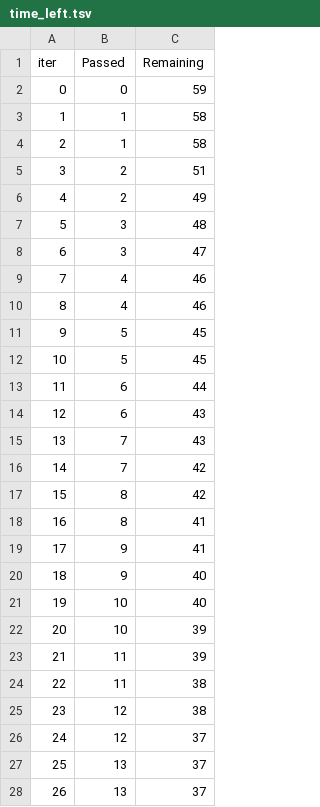
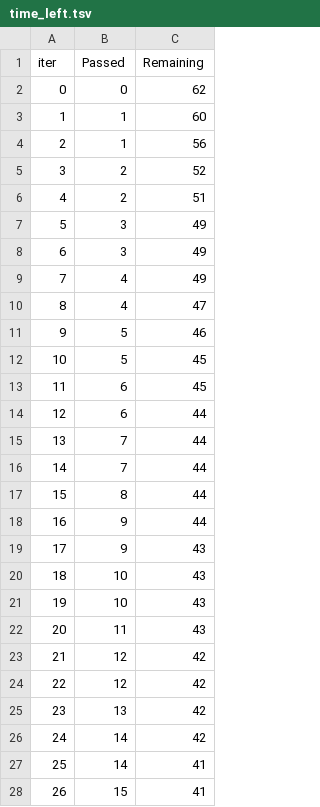
Before and after one commit to SmallMovingParticle/ml_project1, a TSV file: src/components/catboost_info/time_left.tsv, drawn as a sheet; only a part is shown; the diff covers the shown part only.

```diff
--- a/src/components/catboost_info/time_left.tsv
+++ b/src/components/catboost_info/time_left.tsv
@@ -1,28 +1,28 @@
 iter	Passed	Remaining
-0	0	59
-1	1	58
-2	1	58
-3	2	51
-4	2	49
-5	3	48
-6	3	47
-7	4	46
-8	4	46
-9	5	45
+0	0	62
+1	1	60
+2	1	56
+3	2	52
+4	2	51
+5	3	49
+6	3	49
+7	4	49
+8	4	47
+9	5	46
 10	5	45
-11	6	44
-12	6	43
-13	7	43
-14	7	42
-15	8	42
-16	8	41
-17	9	41
-18	9	40
-19	10	40
-20	10	39
-21	11	39
-22	11	38
-23	12	38
-24	12	37
-25	13	37
-26	13	37
+11	6	45
+12	6	44
+13	7	44
+14	7	44
+15	8	44
+16	9	44
+17	9	43
+18	10	43
+19	10	43
+20	11	43
+21	12	42
+22	12	42
+23	13	42
+24	14	42
+25	14	41
+26	15	41
```
Also changed, not shown: 132 edited cells elsewhere in this file, 18 other files.
